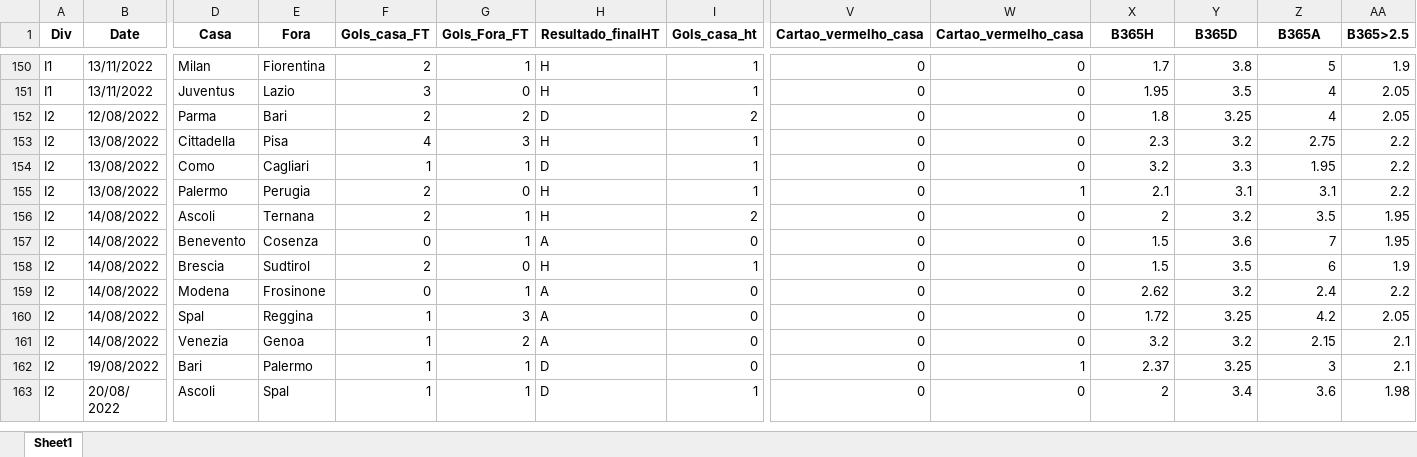
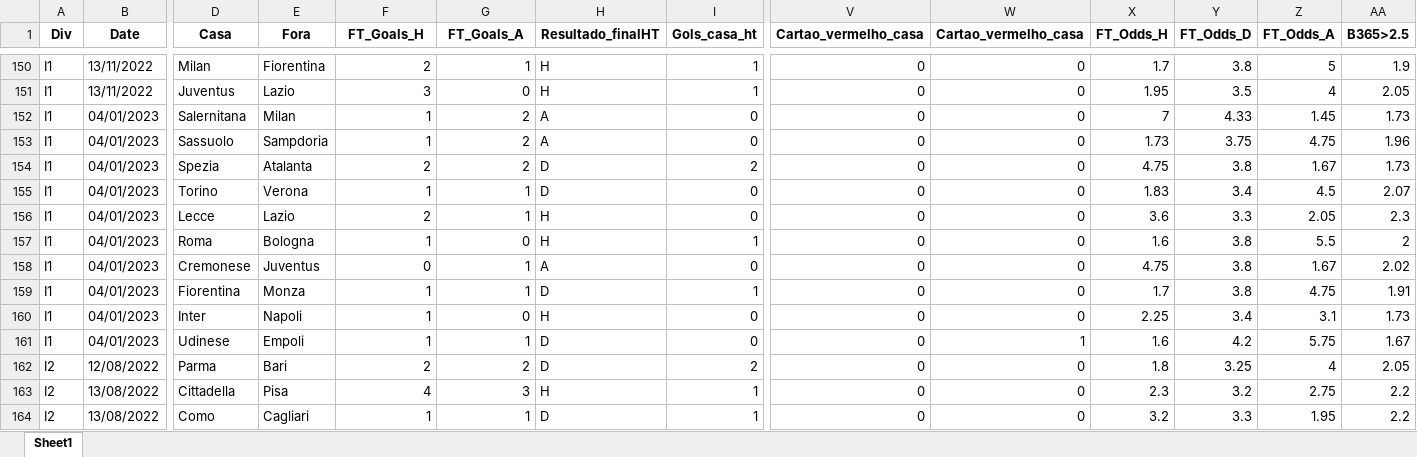
Before and after one commit to bola1318/base_de_dados, an Excel workbook: Basededados/ITALY_S1_S2.xlsx, sheet Sheet1, drawn as a sheet; only a part is shown, gaps mark what is left out; the shorter side is filled out with more unchanged rows; values as stored, in another font and other column widths than the file's, no borders; rows hold the shown columns only; the diff names each change by its address in the sheet, - before the commit and + after, or states it on an @@ line.

```diff
--- a/Basededados/ITALY_S1_S2.xlsx (sheet Sheet1)
+++ b/Basededados/ITALY_S1_S2.xlsx (sheet Sheet1)
-F1: Gols_casa_FT
+F1: FT_Goals_H
-G1: Gols_Fora_FT
+G1: FT_Goals_A
-X1: B365H
+X1: FT_Odds_H
-Y1: B365D
+Y1: FT_Odds_D
-Z1: B365A
+Z1: FT_Odds_A
+row 152: I1 | 04/01/2023 | Salernitana | Milan | 1 | 2 | A | 0 | 0 | 0 | 7 | 4.33 | 1.45 | 1.73
+row 153: I1 | 04/01/2023 | Sassuolo | Sampdoria | 1 | 2 | A | 0 | 0 | 0 | 1.73 | 3.75 | 4.75 | 1.96
+row 154: I1 | 04/01/2023 | Spezia | Atalanta | 2 | 2 | D | 2 | 0 | 0 | 4.75 | 3.8 | 1.67 | 1.73
+row 155: I1 | 04/01/2023 | Torino | Verona | 1 | 1 | D | 0 | 0 | 0 | 1.83 | 3.4 | 4.5 | 2.07
+row 156: I1 | 04/01/2023 | Lecce | Lazio | 2 | 1 | H | 0 | 0 | 0 | 3.6 | 3.3 | 2.05 | 2.3
+row 157: I1 | 04/01/2023 | Roma | Bologna | 1 | 0 | H | 1 | 0 | 0 | 1.6 | 3.8 | 5.5 | 2
+row 158: I1 | 04/01/2023 | Cremonese | Juventus | 0 | 1 | A | 0 | 0 | 0 | 4.75 | 3.8 | 1.67 | 2.02
+row 159: I1 | 04/01/2023 | Fiorentina | Monza | 1 | 1 | D | 1 | 0 | 0 | 1.7 | 3.8 | 4.75 | 1.91
+row 160: I1 | 04/01/2023 | Inter | Napoli | 1 | 0 | H | 0 | 0 | 0 | 2.25 | 3.4 | 3.1 | 1.73
+row 161: I1 | 04/01/2023 | Udinese | Empoli | 1 | 1 | D | 0 | 0 | 1 | 1.6 | 4.2 | 5.75 | 1.67
```
Also changed, not shown: Basededados/ENGLAND_S1_S2.xlsx, Basededados/FRANCE_S1_S2.xlsx, 8 other files.
